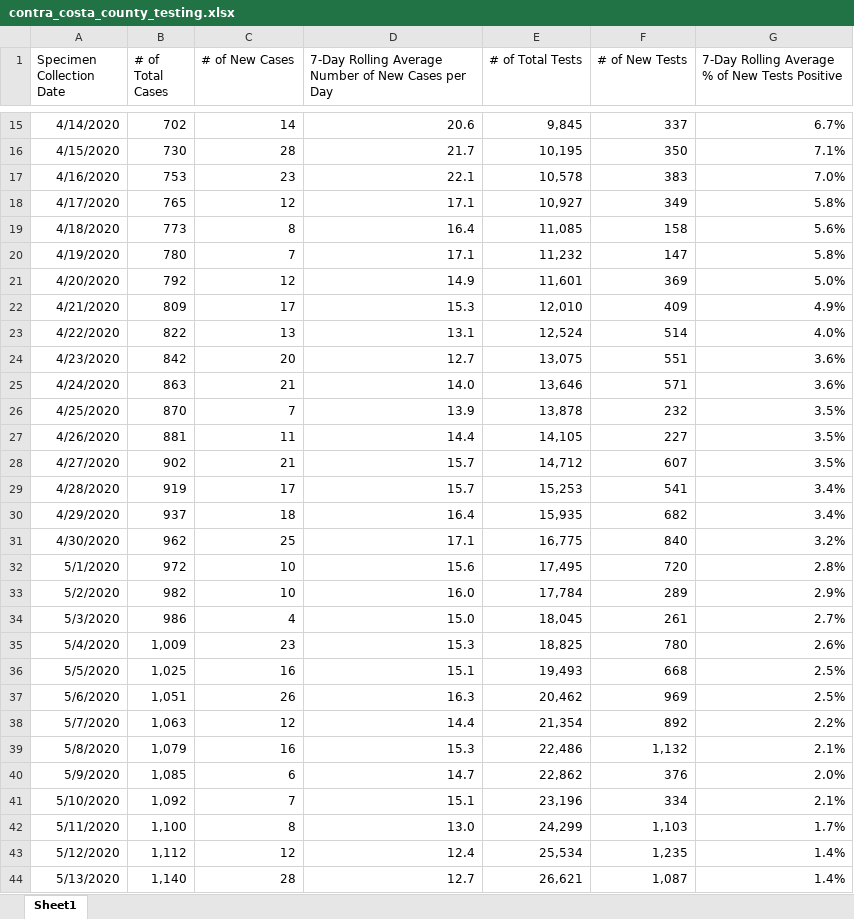
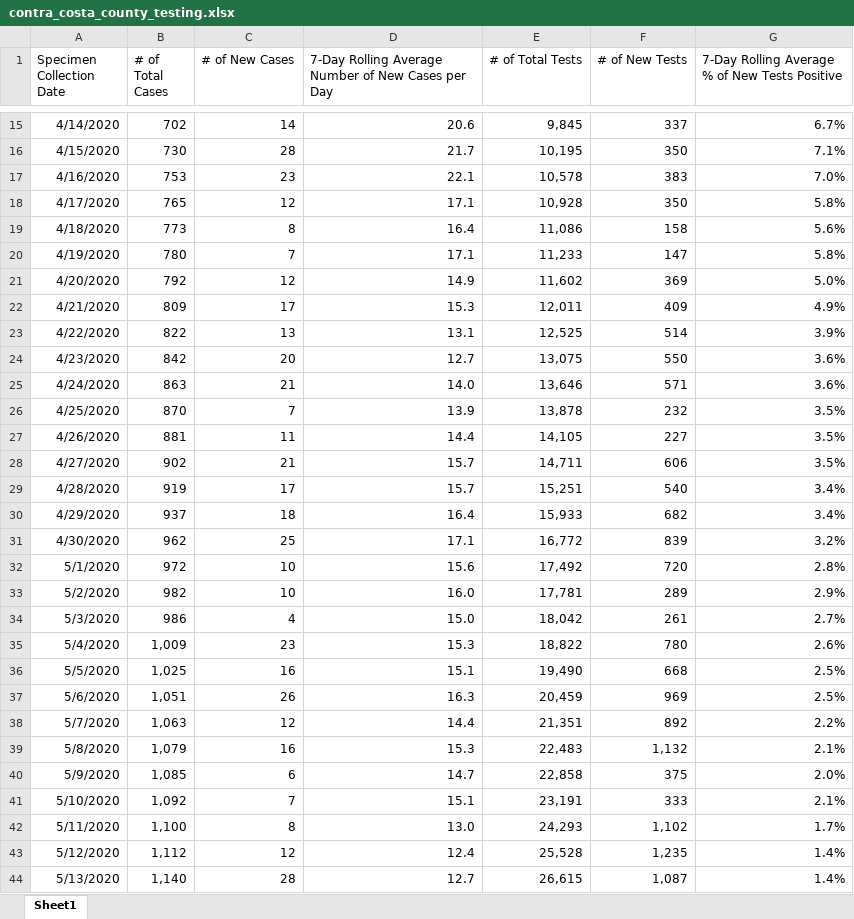
Before and after one commit to vermavikrant26/covid_data, an Excel workbook: contra_costa_county_testing.xlsx, sheet Sheet1, drawn as a sheet; only a part is shown, gaps mark what is left out; values as stored, in another font and other column widths than the file's, no borders; the diff covers the shown part only; the diff names each change by its address in the sheet, - before the commit and + after, or states it on an @@ line.

Commit message:
Add files via upload

```diff
--- a/contra_costa_county_testing.xlsx (sheet Sheet1)
+++ b/contra_costa_county_testing.xlsx (sheet Sheet1)
-E18 (# of Total Tests): 10,927
+E18 (# of Total Tests): 10,928
-F18 (# of New Tests): 349
+F18 (# of New Tests): 350
-E19 (# of Total Tests): 11,085
+E19 (# of Total Tests): 11,086
-E20 (# of Total Tests): 11,232
+E20 (# of Total Tests): 11,233
-E21 (# of Total Tests): 11,601
+E21 (# of Total Tests): 11,602
-E22 (# of Total Tests): 12,010
+E22 (# of Total Tests): 12,011
-E23 (# of Total Tests): 12,524
+E23 (# of Total Tests): 12,525
-G23: 4.0%
+G23: 3.9%
-F24 (# of New Tests): 551
+F24 (# of New Tests): 550
-E28 (# of Total Tests): 14,712
+E28 (# of Total Tests): 14,711
-F28 (# of New Tests): 607
+F28 (# of New Tests): 606
-E29 (# of Total Tests): 15,253
+E29 (# of Total Tests): 15,251
-F29 (# of New Tests): 541
+F29 (# of New Tests): 540
-E30 (# of Total Tests): 15,935
+E30 (# of Total Tests): 15,933
-E31 (# of Total Tests): 16,775
+E31 (# of Total Tests): 16,772
-F31 (# of New Tests): 840
+F31 (# of New Tests): 839
-E32 (# of Total Tests): 17,495
+E32 (# of Total Tests): 17,492
-E33 (# of Total Tests): 17,784
+E33 (# of Total Tests): 17,781
-E34 (# of Total Tests): 18,045
+E34 (# of Total Tests): 18,042
-E35 (# of Total Tests): 18,825
+E35 (# of Total Tests): 18,822
-E36 (# of Total Tests): 19,493
+E36 (# of Total Tests): 19,490
-E37 (# of Total Tests): 20,462
+E37 (# of Total Tests): 20,459
-E38 (# of Total Tests): 21,354
+E38 (# of Total Tests): 21,351
-E39 (# of Total Tests): 22,486
+E39 (# of Total Tests): 22,483
-E40 (# of Total Tests): 22,862
+E40 (# of Total Tests): 22,858
-F40 (# of New Tests): 376
+F40 (# of New Tests): 375
-E41 (# of Total Tests): 23,196
+E41 (# of Total Tests): 23,191
-F41 (# of New Tests): 334
+F41 (# of New Tests): 333
-E42 (# of Total Tests): 24,299
+E42 (# of Total Tests): 24,293
-F42 (# of New Tests): 1,103
+F42 (# of New Tests): 1,102
-E43 (# of Total Tests): 25,534
+E43 (# of Total Tests): 25,528
-E44 (# of Total Tests): 26,621
+E44 (# of Total Tests): 26,615
```
Also changed, not shown: 42 added rows and 1658 edited cells elsewhere in this sheet.
